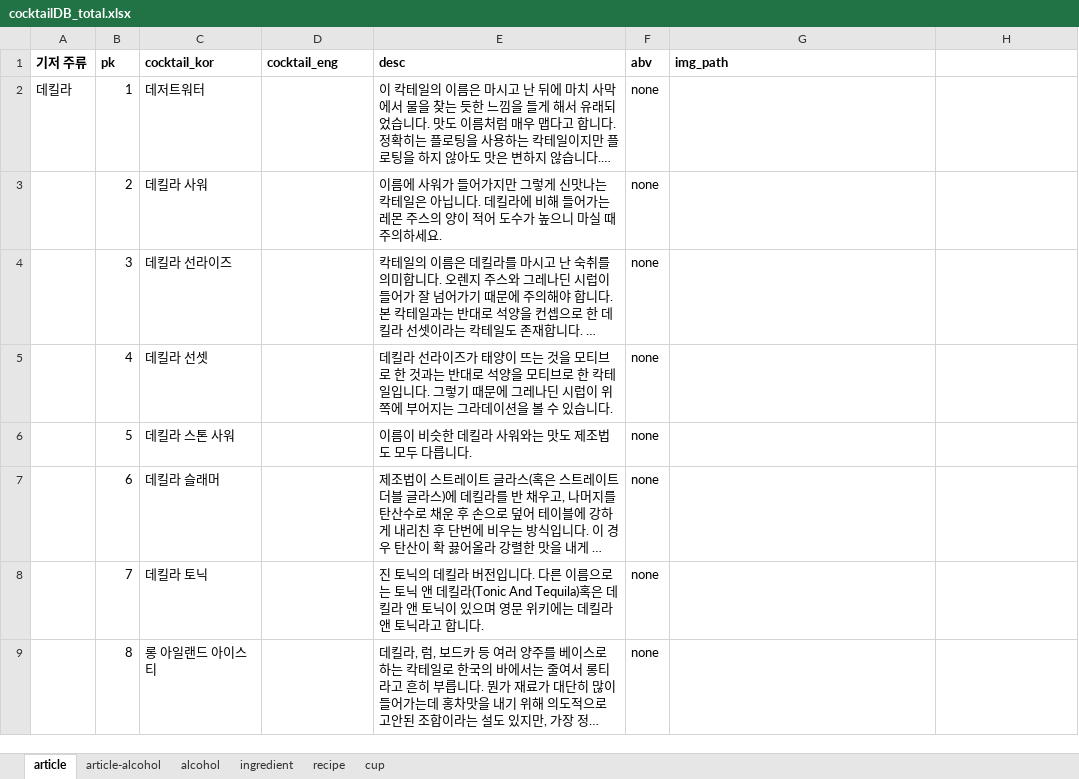
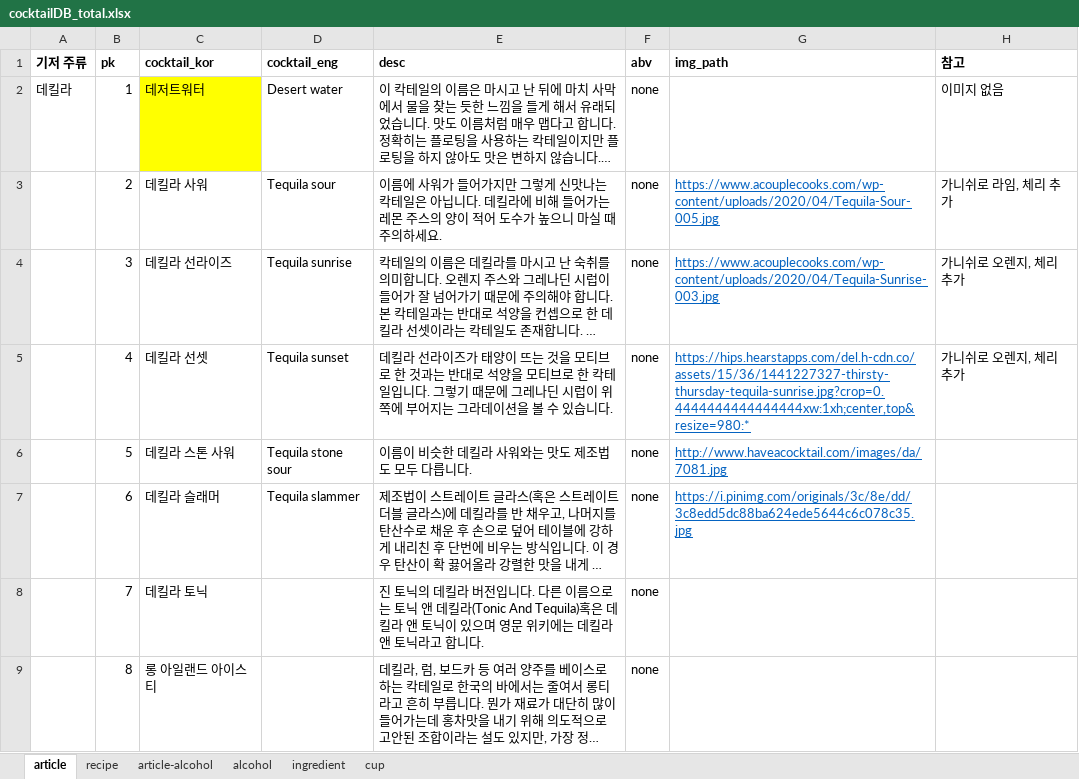
Before and after one commit to melthleeth/bangba, an Excel workbook: DB/cocktailDB/cocktailDB_total.xlsx, sheet article, drawn as a sheet; only a part is shown; long unchanged cells end in …; values as stored, in another font and other column widths than the file's, no borders; the diff names each change by its address in the sheet, - before the commit and + after, or states it on an @@ line.

Commit message:
S04P12A401-117 [+] Edit DB recipe 데킬라

```diff
--- a/DB/cocktailDB/cocktailDB_total.xlsx (sheet article)
+++ b/DB/cocktailDB/cocktailDB_total.xlsx (sheet article)
@@ sheet tab order changed: article | recipe | article-alcohol | alcohol | ingredient | cup @@
-H1: (empty)
+H1: 참고
-C2 fill: none
+C2 fill: #FFFF00
-D2 (cocktail_eng): (empty)
+D2 (cocktail_eng): Desert water
-H2 (참고): (empty)
+H2 (참고): 이미지 없음
-D3 (cocktail_eng): (empty)
+D3 (cocktail_eng): Tequila sour
-G3 (img_path): (empty)
+G3 (img_path): https://www.acouplecooks.com/wp-content/uploads/2020/04/Tequila-Sour-005.jpg
-H3 (참고): (empty)
+H3 (참고): 가니쉬로 라임, 체리 추가
-D4 (cocktail_eng): (empty)
+D4 (cocktail_eng): Tequila sunrise
-G4 (img_path): (empty)
+G4 (img_path): https://www.acouplecooks.com/wp-content/uploads/2020/04/Tequila-Sunrise-003.jpg
-H4:H5 (참고): (empty)
+H4:H5 (참고): 가니쉬로 오렌지, 체리 추가
-D5 (cocktail_eng): (empty)
+D5 (cocktail_eng): Tequila sunset
-G5 (img_path): (empty)
+G5 (img_path): https://hips.hearstapps.com/del.h-cdn.co/assets/15/36/1441227327-thirsty-thursday-tequila-sunrise.jpg?crop=0.4444444444444444xw:1xh;center,top&resize=980:*
-D6 (cocktail_eng): (empty)
+D6 (cocktail_eng): Tequila stone sour
-G6 (img_path): (empty)
+G6 (img_path): http://www.haveacocktail.com/images/da/7081.jpg
-D7 (cocktail_eng): (empty)
+D7 (cocktail_eng): Tequila slammer
-G7 (img_path): (empty)
+G7 (img_path): https://i.pinimg.com/originals/3c/8e/dd/3c8edd5dc88ba624ede5644c6c078c35.jpg
```
Also changed, not shown: sheet recipe.
